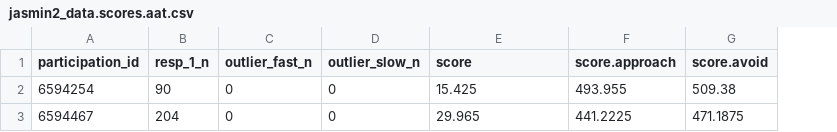
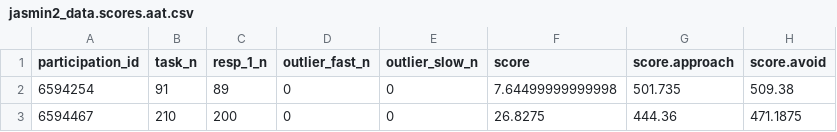
Before and after one commit to tpronk/sandra, a CSV file: SAFs/template/interim/jasmin2_data.scores.aat.csv, drawn as a sheet; only a part is shown; addresses are those after the commit; the diff names each change by its address in the sheet, - before the commit and + after, or states it on an @@ line.

Commit message:
Filter on attempt == 0, separate select_data functions per task

```diff
--- a/SAFs/template/interim/jasmin2_data.scores.aat.csv
+++ b/SAFs/template/interim/jasmin2_data.scores.aat.csv
+column B (task_n), rows 2-3: 91 | 210
-C2 (resp_1_n): 90
+C2 (resp_1_n): 89
-F2 (score): 15.425
+F2 (score): 7.64499999999998
-G2 (score.approach): 493.955
+G2 (score.approach): 501.735
-C3 (resp_1_n): 204
+C3 (resp_1_n): 200
-F3 (score): 29.965
+F3 (score): 26.8275
-G3 (score.approach): 441.2225
+G3 (score.approach): 444.36
```
Also changed, not shown: SAFs/template/interim/jasmin2_data.scores.sciat.csv, 1 other file.
